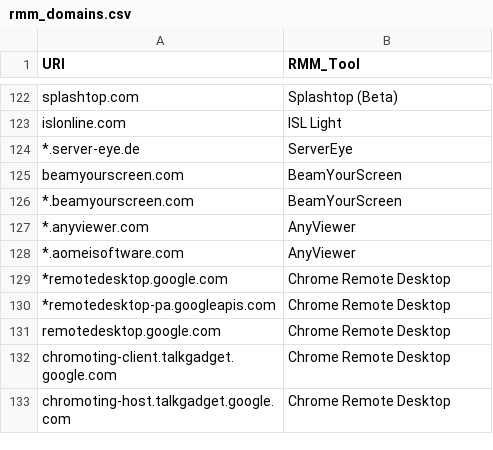
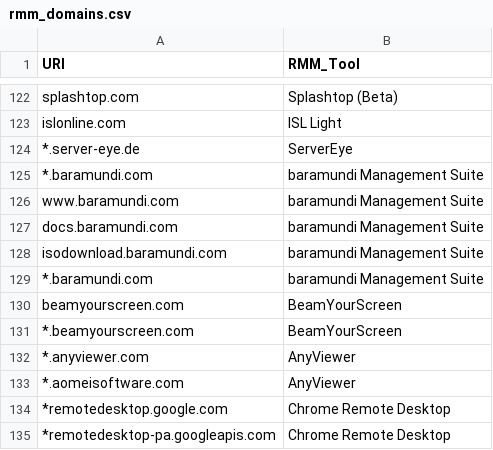
Before and after one commit to magicsword-io/LOLRMM, a CSV file: website/public/api/rmm_domains.csv, drawn as a sheet; only a part is shown, gaps mark what is left out; the shorter side is filled out with more unchanged rows; the diff names each change by its address in the sheet, - before the commit and + after, or states it on an @@ line.

```diff
--- a/website/public/api/rmm_domains.csv
+++ b/website/public/api/rmm_domains.csv
+row 125: *.baramundi.com | baramundi Management Suite
+row 126: www.baramundi.com | baramundi Management Suite
+row 127: docs.baramundi.com | baramundi Management Suite
+row 128: isodownload.baramundi.com | baramundi Management Suite
+row 129: *.baramundi.com | baramundi Management Suite
```
Also changed, not shown: website/public/api/rmm_tools.csv, website/public/rmm_tools_table.csv, 5 other files.
